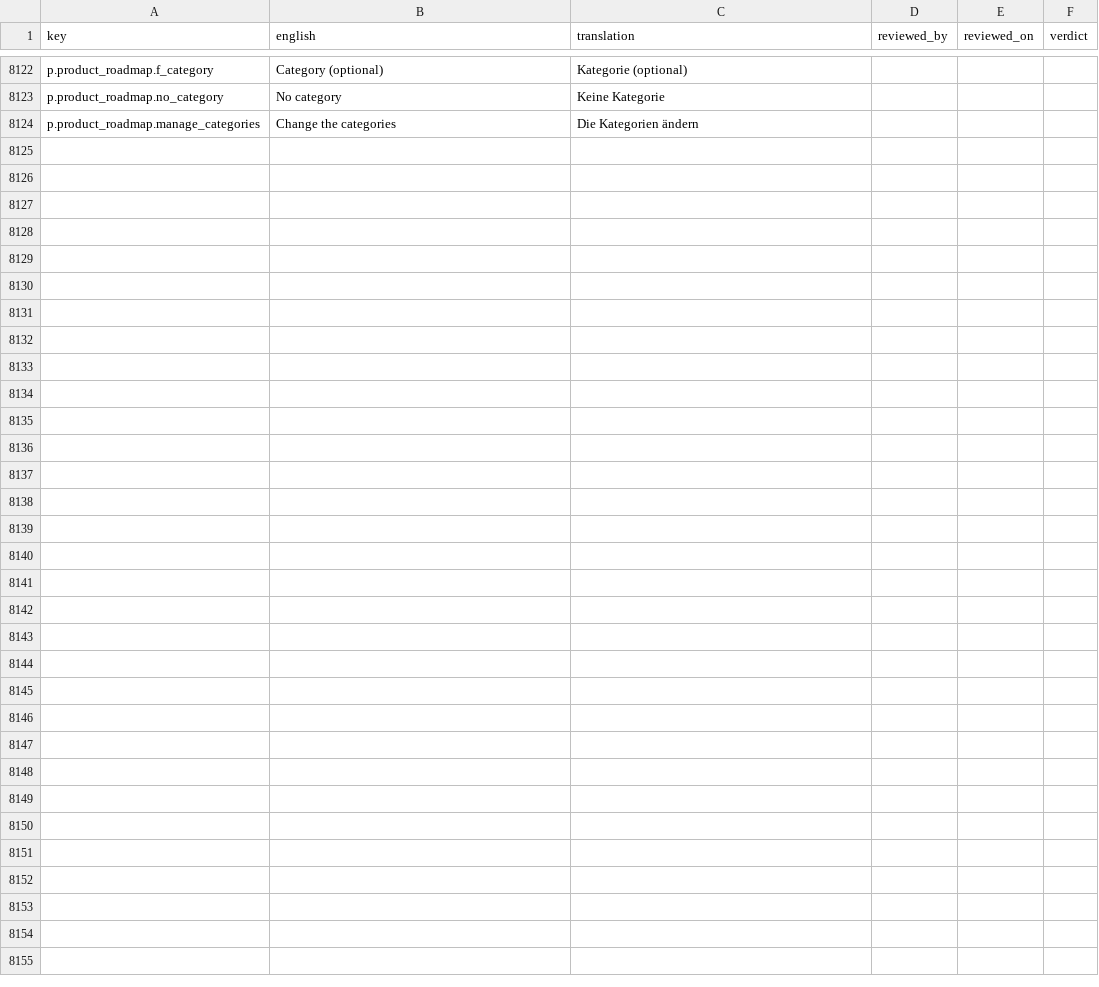
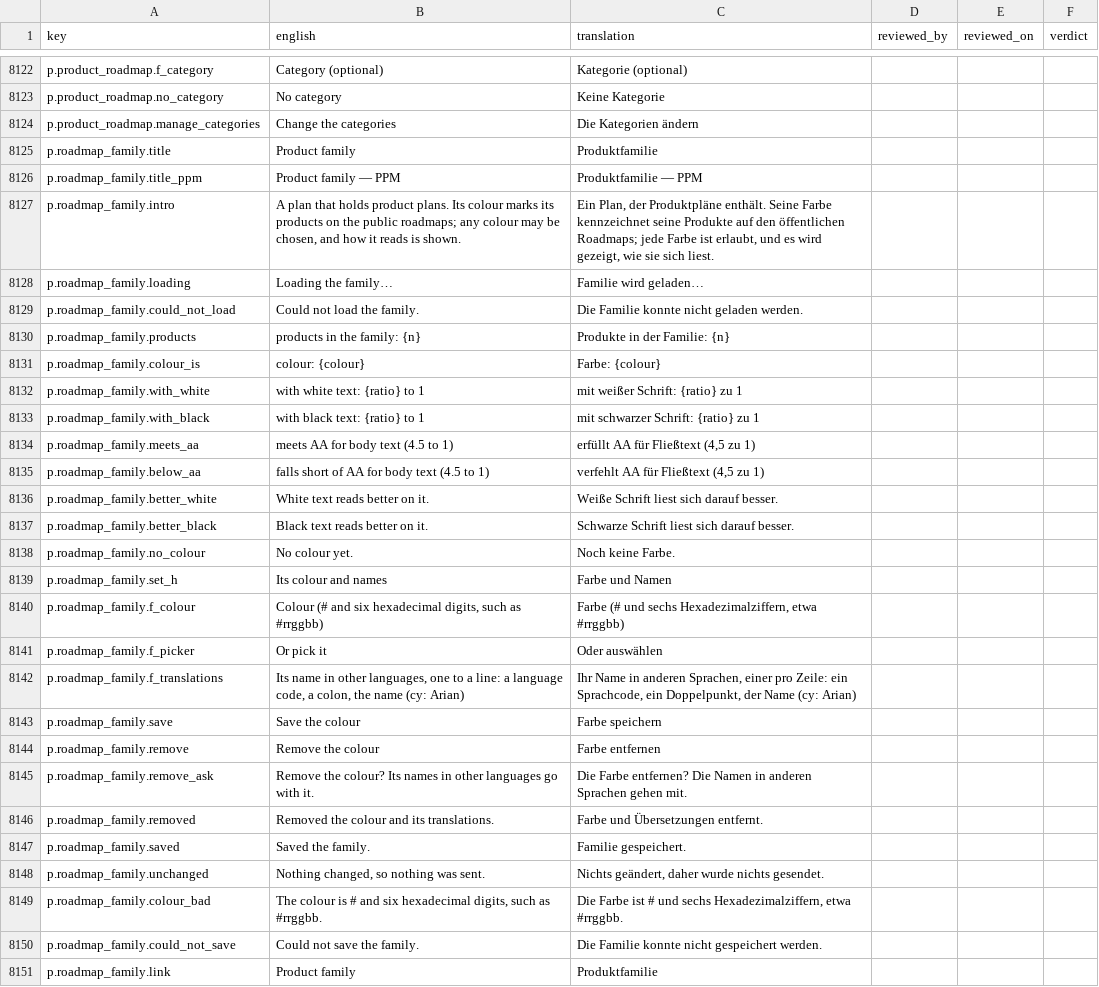
Before and after one commit to project-portfolio-management/project-portfolio-management, a CSV file: governance/translation-reviews/de-001.csv, drawn as a sheet; only a part is shown, gaps mark what is left out; the diff names each change by its address in the sheet, - before the commit and + after, or states it on an @@ line.

```diff
--- a/governance/translation-reviews/de-001.csv
+++ b/governance/translation-reviews/de-001.csv
+row 8125: p.roadmap_family.title | Product family | Produktfamilie
+row 8126: p.roadmap_family.title_ppm | Product family — PPM | Produktfamilie — PPM
+row 8127: p.roadmap_family.intro | A plan that holds product plans. Its colour marks its products on the public roadmaps; any colour may be chosen, and how it reads is shown. | Ein Plan, der Produktpläne enthält. Seine Farbe kennzeichnet seine Produkte auf den öffentlichen Roadmaps; jede Farbe ist erlaubt, und es wird gezeigt, wie sie sich liest.
+row 8128: p.roadmap_family.loading | Loading the family… | Familie wird geladen…
+row 8129: p.roadmap_family.could_not_load | Could not load the family. | Die Familie konnte nicht geladen werden.
+row 8130: p.roadmap_family.products | products in the family: {n} | Produkte in der Familie: {n}
+row 8131: p.roadmap_family.colour_is | colour: {colour} | Farbe: {colour}
+row 8132: p.roadmap_family.with_white | with white text: {ratio} to 1 | mit weißer Schrift: {ratio} zu 1
+row 8133: p.roadmap_family.with_black | with black text: {ratio} to 1 | mit schwarzer Schrift: {ratio} zu 1
+row 8134: p.roadmap_family.meets_aa | meets AA for body text (4.5 to 1) | erfüllt AA für Fließtext (4,5 zu 1)
+row 8135: p.roadmap_family.below_aa | falls short of AA for body text (4.5 to 1) | verfehlt AA für Fließtext (4,5 zu 1)
+row 8136: p.roadmap_family.better_white | White text reads better on it. | Weiße Schrift liest sich darauf besser.
+row 8137: p.roadmap_family.better_black | Black text reads better on it. | Schwarze Schrift liest sich darauf besser.
+row 8138: p.roadmap_family.no_colour | No colour yet. | Noch keine Farbe.
+row 8139: p.roadmap_family.set_h | Its colour and names | Farbe und Namen
+row 8140: p.roadmap_family.f_colour | Colour (# and six hexadecimal digits, such as #rrggbb) | Farbe (# und sechs Hexadezimalziffern, etwa #rrggbb)
+row 8141: p.roadmap_family.f_picker | Or pick it | Oder auswählen
+row 8142: p.roadmap_family.f_translations | Its name in other languages, one to a line: a language code, a colon, the name (cy: Arian) | Ihr Name in anderen Sprachen, einer pro Zeile: ein Sprachcode, ein Doppelpunkt, der Name (cy: Arian)
+row 8143: p.roadmap_family.save | Save the colour | Farbe speichern
+row 8144: p.roadmap_family.remove | Remove the colour | Farbe entfernen
+row 8145: p.roadmap_family.remove_ask | Remove the colour? Its names in other languages go with it. | Die Farbe entfernen? Die Namen in anderen Sprachen gehen mit.
+row 8146: p.roadmap_family.removed | Removed the colour and its translations. | Farbe und Übersetzungen entfernt.
+row 8147: p.roadmap_family.saved | Saved the family. | Familie gespeichert.
+row 8148: p.roadmap_family.unchanged | Nothing changed, so nothing was sent. | Nichts geändert, daher wurde nichts gesendet.
+row 8149: p.roadmap_family.colour_bad | The colour is # and six hexadecimal digits, such as #rrggbb. | Die Farbe ist # und sechs Hexadezimalziffern, etwa #rrggbb.
+row 8150: p.roadmap_family.could_not_save | Could not save the family. | Die Familie konnte nicht gespeichert werden.
+row 8151: p.roadmap_family.link | Product family | Produktfamilie
```
Also changed, not shown: governance/translation-reviews/ar-001.csv, governance/translation-reviews/fr-001.csv, 42 other files.
